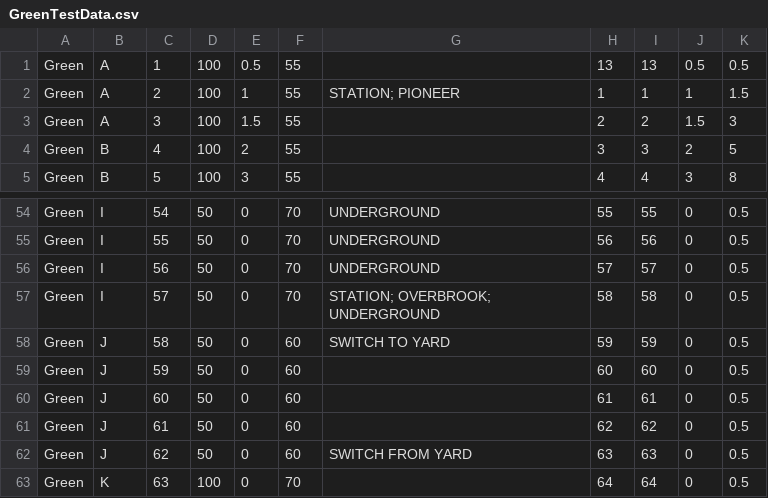
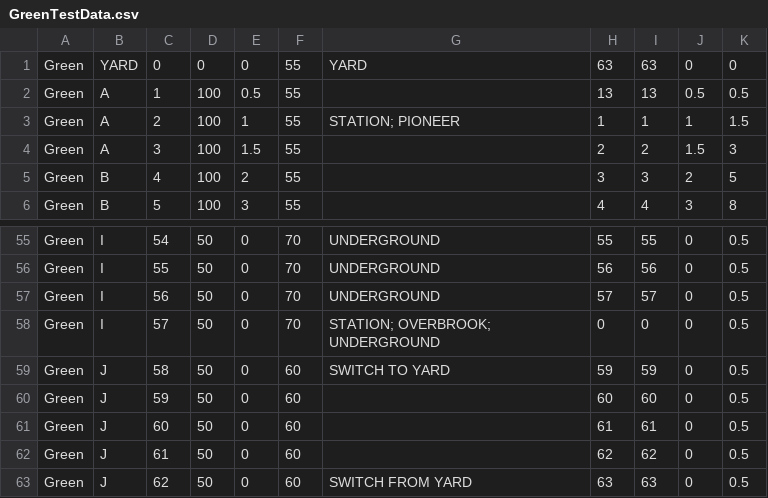
Before and after one commit to spbirus/trickytrainz, a CSV file: CSV Tracks/GreenTestData.csv, drawn as a sheet; only a part is shown, gaps mark what is left out; the shorter side is filled out with more unchanged rows.

Commit message:
Update GreenTestData.csv

```diff
--- a/CSV Tracks/GreenTestData.csv
+++ b/CSV Tracks/GreenTestData.csv
@@ -1 +1,2 @@
+Green,YARD,0,0,0,55,YARD,63,63,0,0,
 Green,A,1,100,0.5,55,,13,13,0.5,0.5,
@@ -56,3 +57,3 @@ Green,I,55,50,0,70,UNDERGROUND,56,56,0,0.5,
 Green,I,56,50,0,70,UNDERGROUND,57,57,0,0.5,
-Green,I,57,50,0,70,STATION; OVERBROOK; UNDERGROUND,58,58,0,0.5,
+Green,I,57,50,0,70,STATION; OVERBROOK; UNDERGROUND,0,0,0,0.5,
 Green,J,58,50,0,60,SWITCH TO YARD,59,59,0,0.5,
```
